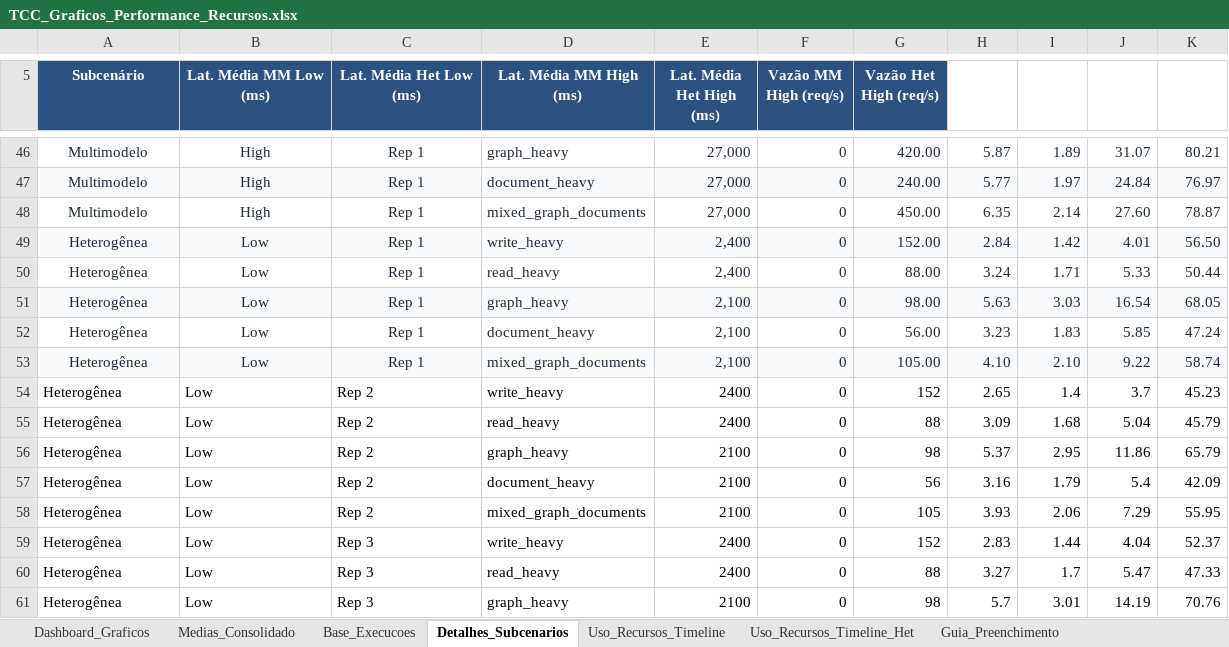
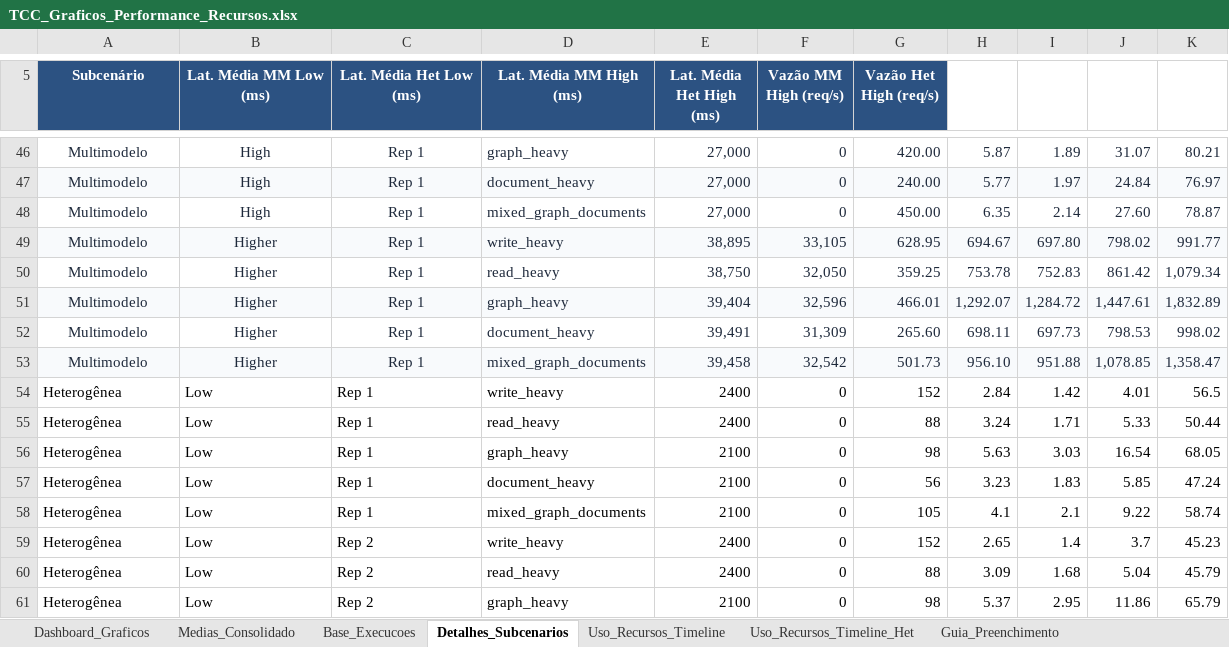
Before and after one commit to RaphaelGLv/ebenezer-load-test, an Excel workbook: TCC_Graficos_Performance_Recursos.xlsx, sheet Detalhes_Subcenarios, drawn as a sheet; only a part is shown, gaps mark what is left out; the shorter side is filled out with more unchanged rows; values as stored, in another font and other column widths than the file's, no borders; charts and pictures not drawn; addresses are those after the commit; the diff covers the shown part only; the diff names each change by its address in the sheet, - before the commit and + after, or states it on an @@ line.

```diff
--- a/TCC_Graficos_Performance_Recursos.xlsx (sheet Detalhes_Subcenarios)
+++ b/TCC_Graficos_Performance_Recursos.xlsx (sheet Detalhes_Subcenarios)
+row 49: Multimodelo | Higher | Rep 1 | write_heavy | 38,895 | 33,105 | 628.95 | 694.67 | 697.80 | 798.02 | 991.77
+row 50: Multimodelo | Higher | Rep 1 | read_heavy | 38,750 | 32,050 | 359.25 | 753.78 | 752.83 | 861.42 | 1,079.34
+row 51: Multimodelo | Higher | Rep 1 | graph_heavy | 39,404 | 32,596 | 466.01 | 1,292.07 | 1,284.72 | 1,447.61 | 1,832.89
+row 52: Multimodelo | Higher | Rep 1 | document_heavy | 39,491 | 31,309 | 265.60 | 698.11 | 697.73 | 798.53 | 998.02
+row 53: Multimodelo | Higher | Rep 1 | mixed_graph_documents | 39,458 | 32,542 | 501.73 | 956.10 | 951.88 | 1,078.85 | 1,358.47
-A54:K58 text colour: #1E293B
+A54:K58 text colour: black
-A54:K54 fill: #F8FAFC
+A54:K54 fill: none
-A54:C58 alignment: center
+A54:C58 alignment: left
-E54:E55 (Lat. Média Het High (ms)): 2,400
+E54:E55 (Lat. Média Het High (ms)): 2400
-G54 (Vazão Het High (req/s)): 152.00
+G54 (Vazão Het High (req/s)): 152
-K54: 56.50
+K54: 56.5
-G55 (Vazão Het High (req/s)): 88.00
+G55 (Vazão Het High (req/s)): 88
-A56:K56 fill: #F8FAFC
+A56:K56 fill: none
-E56:E58 (Lat. Média Het High (ms)): 2,100
+E56:E58 (Lat. Média Het High (ms)): 2100
-G56 (Vazão Het High (req/s)): 98.00
+G56 (Vazão Het High (req/s)): 98
-G57 (Vazão Het High (req/s)): 56.00
+G57 (Vazão Het High (req/s)): 56
-A58:K58 fill: #F8FAFC
+A58:K58 fill: none
-G58 (Vazão Het High (req/s)): 105.00
+G58 (Vazão Het High (req/s)): 105
-H58: 4.10
+H58: 4.1
-I58: 2.10
+I58: 2.1
```
Also changed, not shown: 35 edited cells elsewhere in this sheet, sheet Uso_Recursos_Timeline_Het, sheet Base_Execucoes, charts or pictures.
